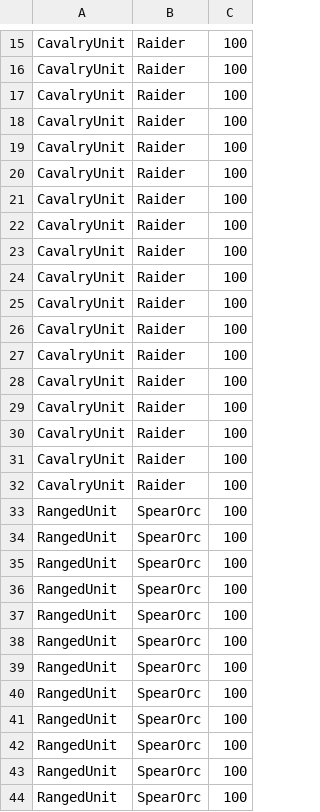
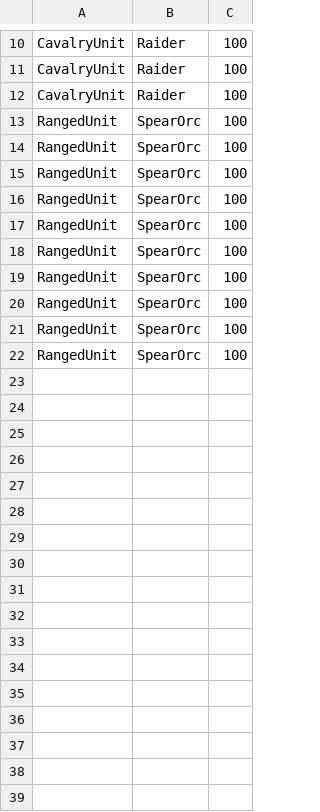
Before and after one commit to HolyBarrel/IDATT2001-PROG2-S2022, a CSV file: src/main/resources/edu.ntnu.idatt2001.magnulal/csv/Horde.csv, drawn as a sheet; only a part is shown, gaps mark what is left out; the shorter side is filled out with more unchanged rows; the diff covers the shown part only; the diff names each change by its address in the sheet, - before the commit and + after, or states it on an @@ line.

```diff
--- a/src/main/resources/edu.ntnu.idatt2001.magnulal/csv/Horde.csv
+++ b/src/main/resources/edu.ntnu.idatt2001.magnulal/csv/Horde.csv
-row 18: CavalryUnit | Raider | 100
-row 19: CavalryUnit | Raider | 100
-row 20: CavalryUnit | Raider | 100
-row 21: CavalryUnit | Raider | 100
-row 22: CavalryUnit | Raider | 100
-row 23: CavalryUnit | Raider | 100
-row 24: CavalryUnit | Raider | 100
-row 25: CavalryUnit | Raider | 100
-row 26: CavalryUnit | Raider | 100
-row 27: CavalryUnit | Raider | 100
-row 28: CavalryUnit | Raider | 100
-row 29: CavalryUnit | Raider | 100
-row 30: CavalryUnit | Raider | 100
-row 31: CavalryUnit | Raider | 100
-row 32: CavalryUnit | Raider | 100
-row 33: RangedUnit | SpearOrc | 100
-row 34: RangedUnit | SpearOrc | 100
-row 35: RangedUnit | SpearOrc | 100
-row 36: RangedUnit | SpearOrc | 100
-row 37: RangedUnit | SpearOrc | 100
-row 38: RangedUnit | SpearOrc | 100
-row 39: RangedUnit | SpearOrc | 100
-row 40: RangedUnit | SpearOrc | 100
-row 41: RangedUnit | SpearOrc | 100
-row 42: RangedUnit | SpearOrc | 100
```
Also changed, not shown: 5 removed rows elsewhere in this file, src/main/resources/edu.ntnu.idatt2001.magnulal/csv/Alliance.csv, 7 other files.
